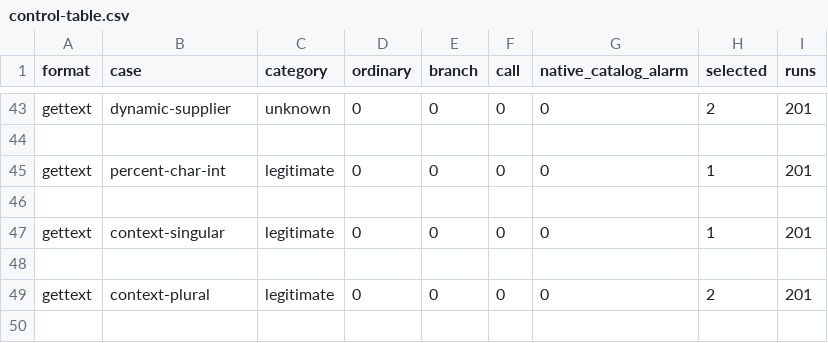
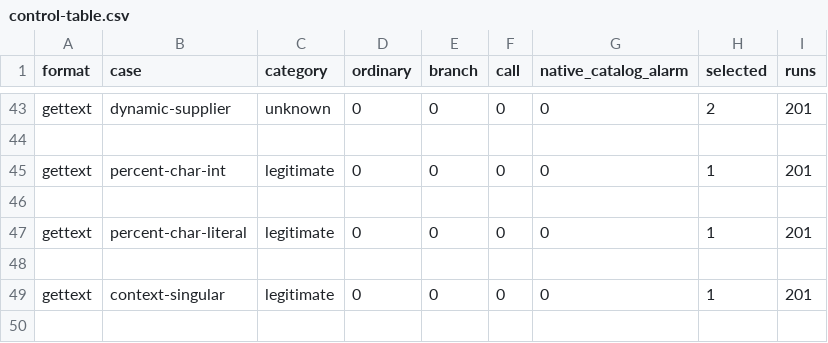
Before and after one commit to Haoyi-Zhang/MsgBranch, a CSV file: results/control-table.csv, drawn as a sheet; only a part is shown, gaps mark what is left out; the shorter side is filled out with more unchanged rows; the diff names each change by its address in the sheet, - before the commit and + after, or states it on an @@ line.

Commit message:
Correct alias, lookup-origin and format qualification

```diff
--- a/results/control-table.csv
+++ b/results/control-table.csv
+row 47: gettext | percent-char-literal | legitimate | 0 | 0 | 0 | 0 | 1 | 201
+row 48: (empty)
```
Also changed, not shown: results/branch-coverage.csv, 25 other files.
